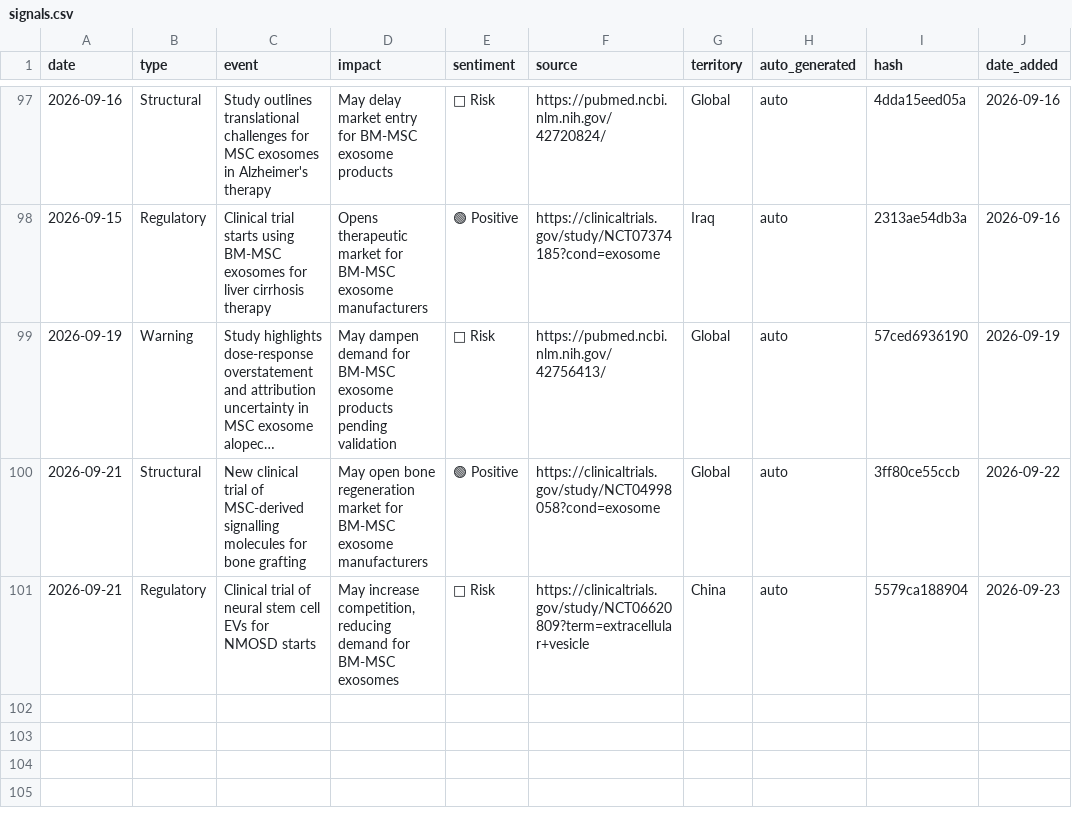
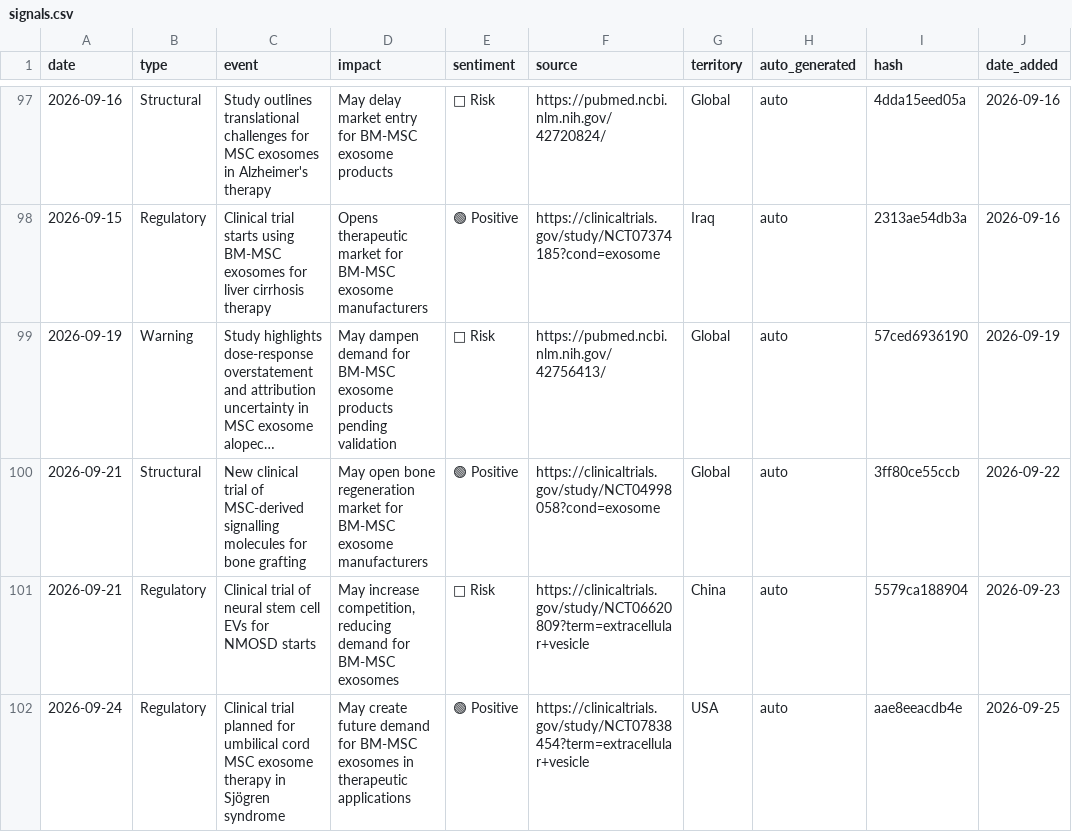
Before and after one commit to limorchen/exosomes_global_naive, a CSV file: data/signals.csv, drawn as a sheet; only a part is shown, gaps mark what is left out; long unchanged cells end in …; the diff names each change by its address in the sheet, - before the commit and + after, or states it on an @@ line.

```diff
--- a/data/signals.csv
+++ b/data/signals.csv
+row 102: 2026-09-24 | Regulatory | Clinical trial planned for umbilical cord MSC exosome therapy in Sjögren syndrome | May create future demand for BM-MSC exosomes in therapeutic applications | 🟢 Positive | https://clinicaltrials.gov/study/NCT07838454?term=extracellular+vesicle | USA | auto | aae8eeacdb4e | 2026-09-25
```
Also changed, not shown: 1 other file.
